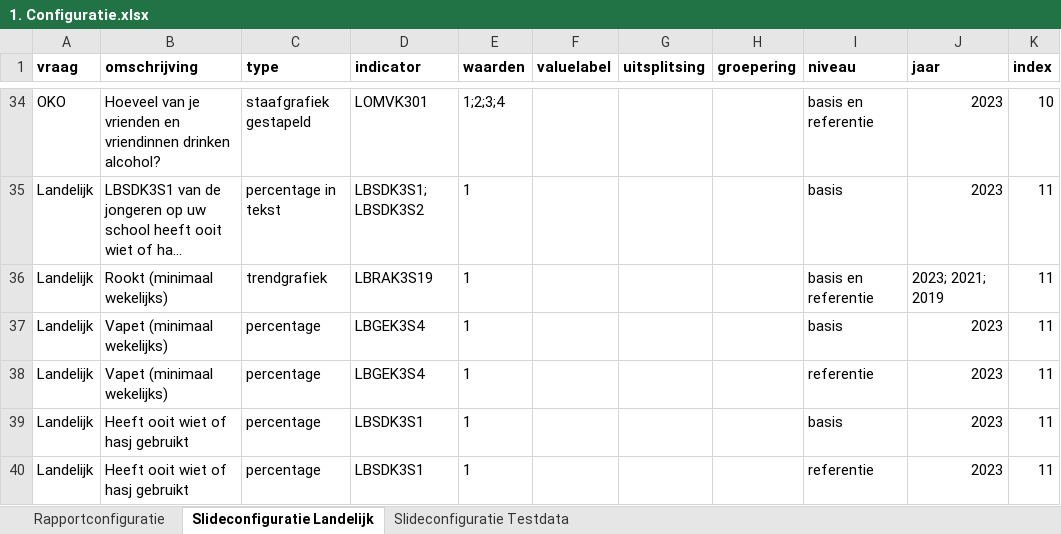
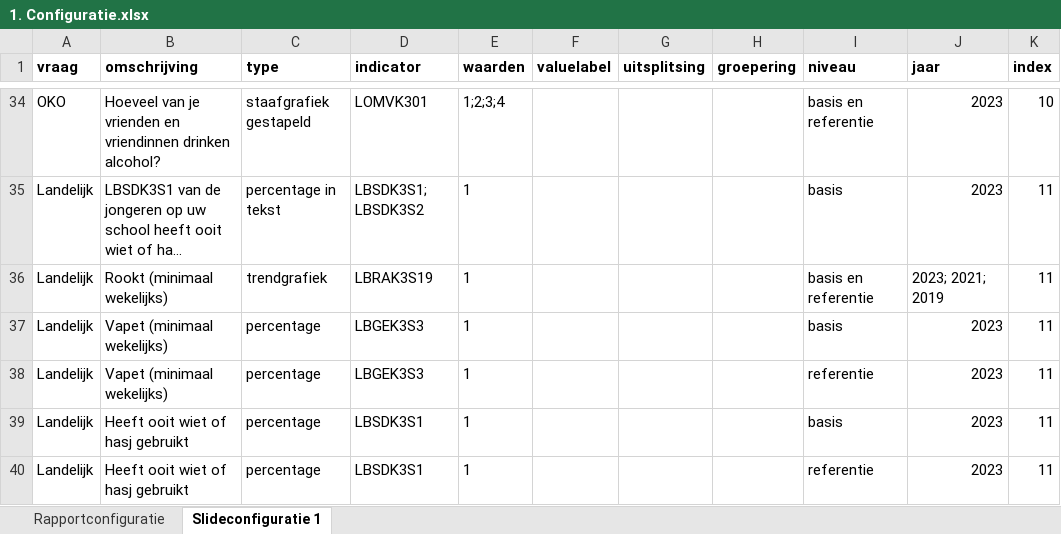
Before and after one commit to ggdatascience/rapportage_monitor_gmj, an Excel workbook: 1. Configuratie.xlsx, sheet Slideconfiguratie 1, drawn as a sheet; only a part is shown, gaps mark what is left out; long unchanged cells end in …; values as stored, in another font and other column widths than the file's, no borders; the diff names each change by its address in the sheet, - before the commit and + after, or states it on an @@ line.

Commit message:
Indicatornaam aangepast in configuratie
In de slideconfiguratie stond de indicator LBGEK3S4 (ooit vape gebruikt) en dat is aangepast naar LBGEK3S3 (Vapet minimaal wekelijks).

```diff
--- a/1. Configuratie.xlsx (sheet Slideconfiguratie 1)
+++ b/1. Configuratie.xlsx (sheet Slideconfiguratie 1)
-sheet tab: Slideconfiguratie Landelijk
+sheet tab: Slideconfiguratie 1
-sheet tab: Slideconfiguratie Testdata
-D37:D38 (indicator): LBGEK3S4
+D37:D38 (indicator): LBGEK3S3
```
Also changed, not shown: sheet Rapportconfiguratie.
